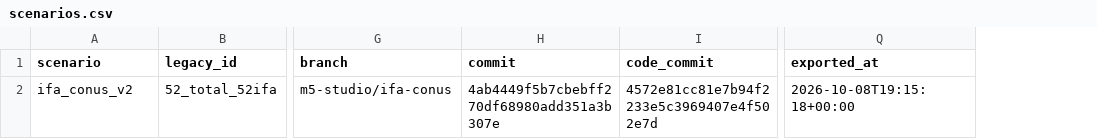
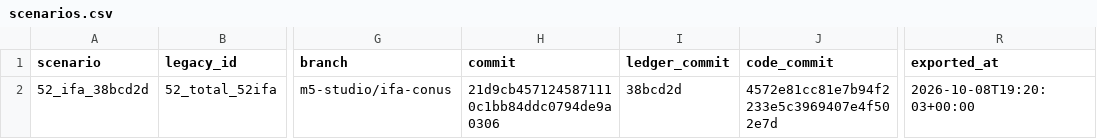
Before and after one commit to helios1168/td, a CSV file: runs/exp/contig/ifa/conus/ifa_conus_v2/export/scenarios.csv, drawn as a sheet; only a part is shown, gaps mark what is left out; addresses are those after the commit; the diff names each change by its address in the sheet, - before the commit and + after, or states it on an @@ line.

Commit message:
ifa_conus_v2 export: scenario id 52_ifa_38bcd2d (owner: K, channel, ledger commit)

```diff
--- a/runs/exp/contig/ifa/conus/ifa_conus_v2/export/scenarios.csv
+++ b/runs/exp/contig/ifa/conus/ifa_conus_v2/export/scenarios.csv
+column I (ledger_commit), row 2: 38bcd2d
-A2 (scenario): ifa_conus_v2
+A2 (scenario): 52_ifa_38bcd2d
-H2 (commit): 4ab4449f5b7cbebff270df68980add351a3b307e
+H2 (commit): 21d9cb4571245871110c1bb84ddc0794de9a0306
-R2 (exported_at): 2026-10-08T19:15:18+00:00
+R2 (exported_at): 2026-10-08T19:20:03+00:00
```
Also changed, not shown: 6 other files.
